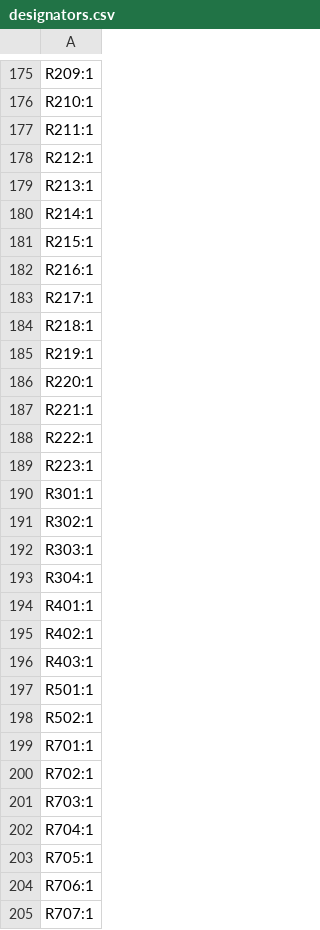
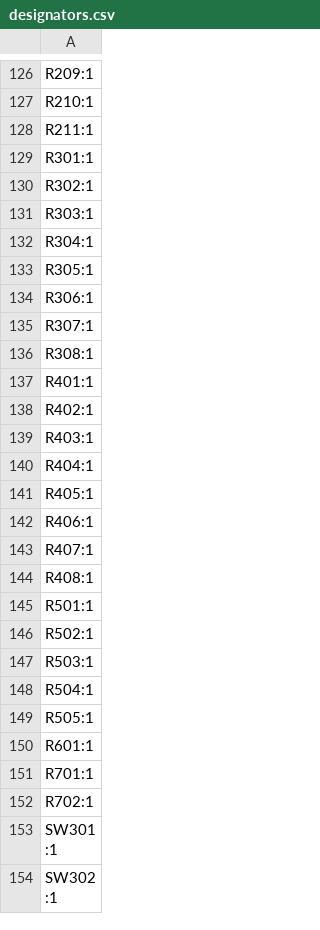
Before and after one commit to JakCrane/GNSS, a CSV file: production/designators.csv, drawn as a sheet; only a part is shown, gaps mark what is left out; the shorter side is filled out with more unchanged rows; removed rows and columns are numbered as before the commit, all else as after; the diff covers the shown part only; the diff names each change by its address in the sheet, - before the commit and + after, or states it on an @@ line.

```diff
--- a/production/designators.csv
+++ b/production/designators.csv
-row 178: R212:1
-row 179: R213:1
-row 180: R214:1
-row 181: R215:1
-row 182: R216:1
-row 183: R217:1
-row 184: R218:1
-row 185: R219:1
-row 186: R220:1
-row 187: R221:1
-row 188: R222:1
-row 189: R223:1
+row 133: R305:1
+row 134: R306:1
+row 135: R307:1
+row 136: R308:1
+row 140: R404:1
+row 141: R405:1
+row 142: R406:1
+row 143: R407:1
+row 144: R408:1
+row 147: R503:1
+row 148: R504:1
+row 149: R505:1
+row 150: R601:1
-row 201: R703:1
-row 202: R704:1
-row 203: R705:1
-row 204: R706:1
-row 205: R707:1
```
Also changed, not shown: 5 added rows, 62 removed rows and 6 edited cells elsewhere in this file, production/bom.csv, production/positions.csv, 38 other files.
